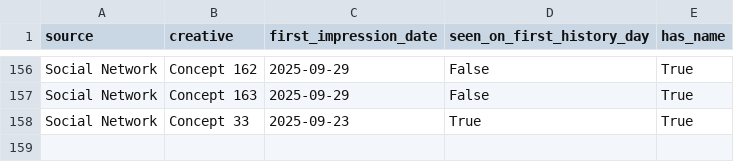
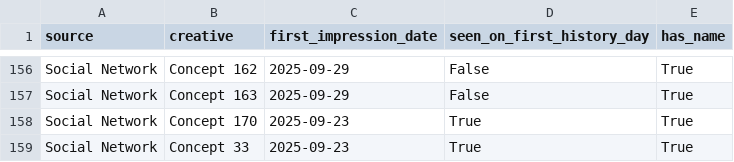
Before and after one commit to Nirmitk1311/Mobile_Game_Marketing_Analytics_Portfolio, a CSV file: data/synthetic/creative_first_impressions.csv, drawn as a sheet; only a part is shown, gaps mark what is left out.

```diff
--- a/data/synthetic/creative_first_impressions.csv
+++ b/data/synthetic/creative_first_impressions.csv
@@ -157,2 +157,3 @@ Social Network,Concept 162,2025-09-29,False,True
 Social Network,Concept 163,2025-09-29,False,True
+Social Network,Concept 170,2025-09-23,True,True
 Social Network,Concept 33,2025-09-23,True,True
```
Also changed, not shown: data/synthetic/players_2025-10.csv, outputs/analysis/2025-10/clean_players.csv, 17 other files.
